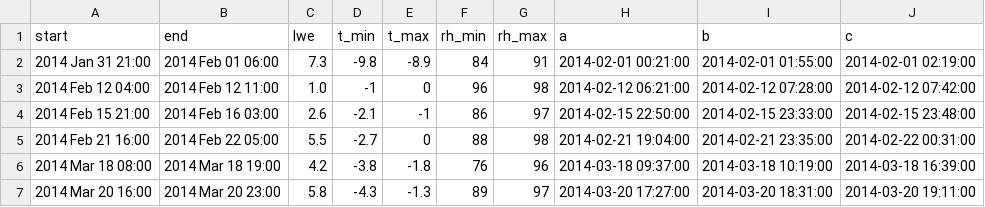
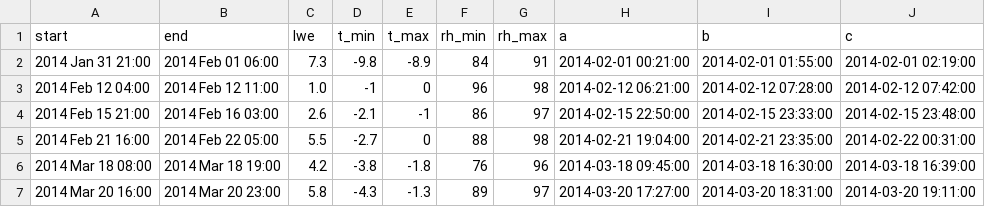
Before and after one commit to juhi24/BEACC_Lib, a CSV file: cases/pip2015.csv, drawn as a sheet.

```diff
--- a/cases/pip2015.csv
+++ b/cases/pip2015.csv
@@ -5,3 +5,3 @@ start,end,lwe,t_min,t_max,rh_min,rh_max,a,b,c
 2014 Feb 21 16:00,2014 Feb 22 05:00,5.5,-2.7,0,88,98,2014-02-21 19:04:00,2014-02-21 23:35:00,2014-02-22 00:31:00
-2014 Mar 18 08:00,2014 Mar 18 19:00,4.2,-3.8,-1.8,76,96,2014-03-18 09:37:00,2014-03-18 10:19:00,2014-03-18 16:39:00
+2014 Mar 18 08:00,2014 Mar 18 19:00,4.2,-3.8,-1.8,76,96,2014-03-18 09:45:00,2014-03-18 16:30:00,2014-03-18 16:39:00
 2014 Mar 20 16:00,2014 Mar 20 23:00,5.8,-4.3,-1.3,89,97,2014-03-20 17:27:00,2014-03-20 18:31:00,2014-03-20 19:11:00
```
Also changed, not shown: 3 other files.
